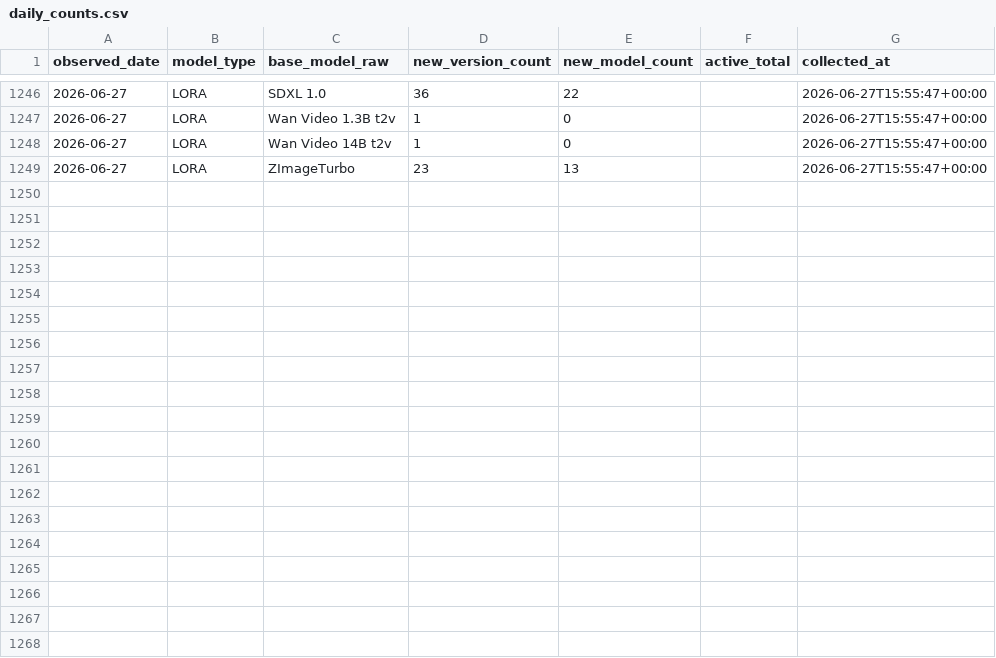
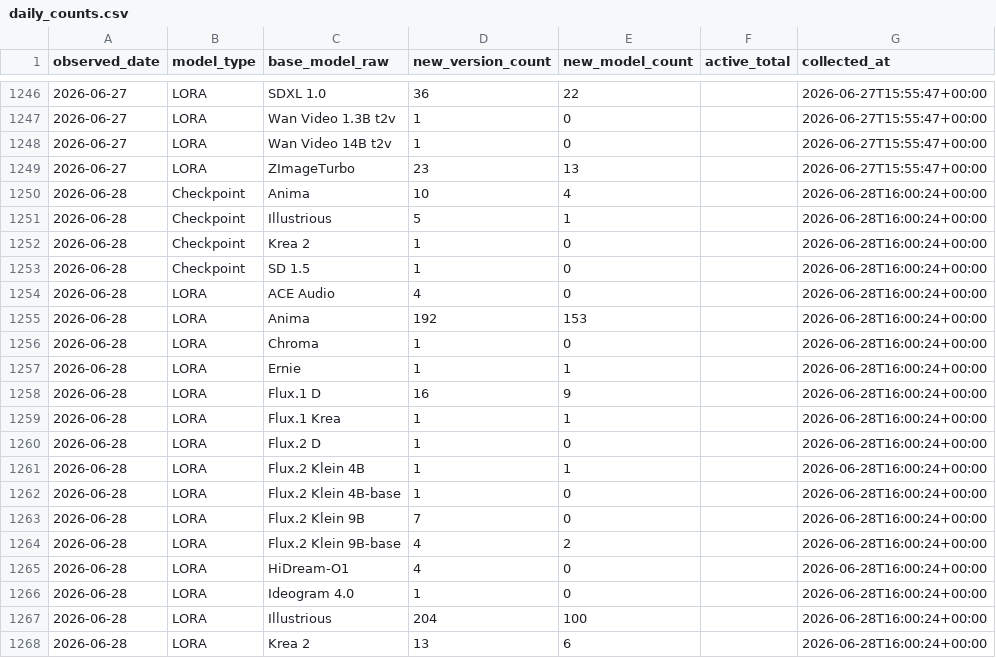
Before and after one commit to Shiba-2-shiba/civiresearch-experimental, a CSV file: data/daily_counts.csv, drawn as a sheet; only a part is shown, gaps mark what is left out; the diff covers the shown part only; the diff names each change by its address in the sheet, - before the commit and + after, or states it on an @@ line.

```diff
--- a/data/daily_counts.csv
+++ b/data/daily_counts.csv
+row 1250: 2026-06-28 | Checkpoint | Anima | 10 | 4 |  | 2026-06-28T16:00:24+00:00
+row 1251: 2026-06-28 | Checkpoint | Illustrious | 5 | 1 |  | 2026-06-28T16:00:24+00:00
+row 1252: 2026-06-28 | Checkpoint | Krea 2 | 1 | 0 |  | 2026-06-28T16:00:24+00:00
+row 1253: 2026-06-28 | Checkpoint | SD 1.5 | 1 | 0 |  | 2026-06-28T16:00:24+00:00
+row 1254: 2026-06-28 | LORA | ACE Audio | 4 | 0 |  | 2026-06-28T16:00:24+00:00
+row 1255: 2026-06-28 | LORA | Anima | 192 | 153 |  | 2026-06-28T16:00:24+00:00
+row 1256: 2026-06-28 | LORA | Chroma | 1 | 0 |  | 2026-06-28T16:00:24+00:00
+row 1257: 2026-06-28 | LORA | Ernie | 1 | 1 |  | 2026-06-28T16:00:24+00:00
+row 1258: 2026-06-28 | LORA | Flux.1 D | 16 | 9 |  | 2026-06-28T16:00:24+00:00
+row 1259: 2026-06-28 | LORA | Flux.1 Krea | 1 | 1 |  | 2026-06-28T16:00:24+00:00
+row 1260: 2026-06-28 | LORA | Flux.2 D | 1 | 0 |  | 2026-06-28T16:00:24+00:00
+row 1261: 2026-06-28 | LORA | Flux.2 Klein 4B | 1 | 1 |  | 2026-06-28T16:00:24+00:00
+row 1262: 2026-06-28 | LORA | Flux.2 Klein 4B-base | 1 | 0 |  | 2026-06-28T16:00:24+00:00
+row 1263: 2026-06-28 | LORA | Flux.2 Klein 9B | 7 | 0 |  | 2026-06-28T16:00:24+00:00
+row 1264: 2026-06-28 | LORA | Flux.2 Klein 9B-base | 4 | 2 |  | 2026-06-28T16:00:24+00:00
+row 1265: 2026-06-28 | LORA | HiDream-O1 | 4 | 0 |  | 2026-06-28T16:00:24+00:00
+row 1266: 2026-06-28 | LORA | Ideogram 4.0 | 1 | 0 |  | 2026-06-28T16:00:24+00:00
+row 1267: 2026-06-28 | LORA | Illustrious | 204 | 100 |  | 2026-06-28T16:00:24+00:00
+row 1268: 2026-06-28 | LORA | Krea 2 | 13 | 6 |  | 2026-06-28T16:00:24+00:00
```
Also changed, not shown: 9 added rows elsewhere in this file, data/exports/base_model_audit.csv, data/exports/monthly_counts.csv, 2 other files.
